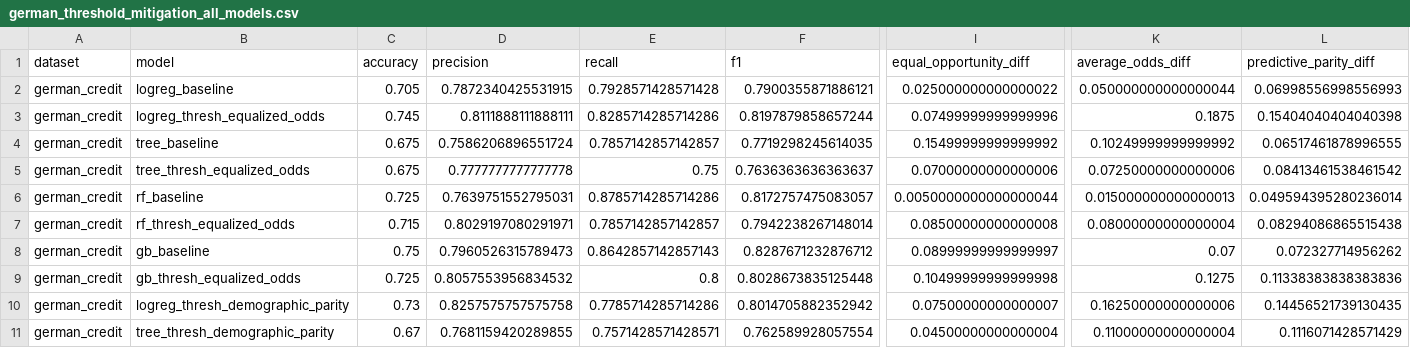
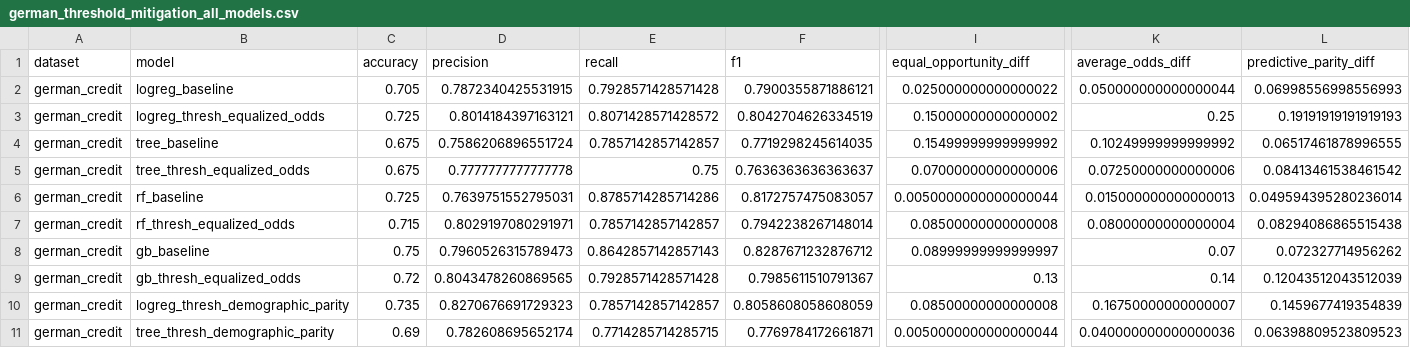
Before and after one commit to braunstr/FairLearnLab, a CSV file: results/german_threshold_mitigation_all_models.csv, drawn as a sheet; only a part is shown, gaps mark what is left out; the diff covers the shown part only; the diff names each change by its address in the sheet, - before the commit and + after, or states it on an @@ line.

```diff
--- a/results/german_threshold_mitigation_all_models.csv
+++ b/results/german_threshold_mitigation_all_models.csv
-C3 (accuracy): 0.745
+C3 (accuracy): 0.725
-D3 (precision): 0.8111888111888111
+D3 (precision): 0.8014184397163121
-E3 (recall): 0.8285714285714286
+E3 (recall): 0.8071428571428572
-F3 (f1): 0.8197879858657244
+F3 (f1): 0.8042704626334519
-I3 (equal_opportunity_diff): 0.07499999999999996
+I3 (equal_opportunity_diff): 0.15000000000000002
-K3 (average_odds_diff): 0.1875
+K3 (average_odds_diff): 0.25
-L3 (predictive_parity_diff): 0.15404040404040398
+L3 (predictive_parity_diff): 0.19191919191919193
-C9 (accuracy): 0.725
+C9 (accuracy): 0.72
-D9 (precision): 0.8057553956834532
+D9 (precision): 0.8043478260869565
-E9 (recall): 0.8
+E9 (recall): 0.7928571428571428
-F9 (f1): 0.8028673835125448
+F9 (f1): 0.7985611510791367
-I9 (equal_opportunity_diff): 0.10499999999999998
+I9 (equal_opportunity_diff): 0.13
-K9 (average_odds_diff): 0.1275
+K9 (average_odds_diff): 0.14
-L9 (predictive_parity_diff): 0.11338383838383836
+L9 (predictive_parity_diff): 0.12043512043512039
-C10 (accuracy): 0.73
+C10 (accuracy): 0.735
-D10 (precision): 0.8257575757575758
+D10 (precision): 0.8270676691729323
-E10 (recall): 0.7785714285714286
+E10 (recall): 0.7857142857142857
-F10 (f1): 0.8014705882352942
+F10 (f1): 0.8058608058608059
-I10 (equal_opportunity_diff): 0.07500000000000007
+I10 (equal_opportunity_diff): 0.08500000000000008
-K10 (average_odds_diff): 0.16250000000000006
+K10 (average_odds_diff): 0.16750000000000007
-L10 (predictive_parity_diff): 0.14456521739130435
+L10 (predictive_parity_diff): 0.1459677419354839
-C11 (accuracy): 0.67
+C11 (accuracy): 0.69
-D11 (precision): 0.7681159420289855
+D11 (precision): 0.782608695652174
-E11 (recall): 0.7571428571428571
+E11 (recall): 0.7714285714285715
-F11 (f1): 0.762589928057554
+F11 (f1): 0.7769784172661871
-I11 (equal_opportunity_diff): 0.04500000000000004
+I11 (equal_opportunity_diff): 0.0050000000000000044
-K11 (average_odds_diff): 0.11000000000000004
+K11 (average_odds_diff): 0.040000000000000036
-L11 (predictive_parity_diff): 0.1116071428571429
+L11 (predictive_parity_diff): 0.06398809523809523
```
Also changed, not shown: 27 edited cells elsewhere in this file, results/adult_threshold_mitigation_all_models.csv, 14 other files.
